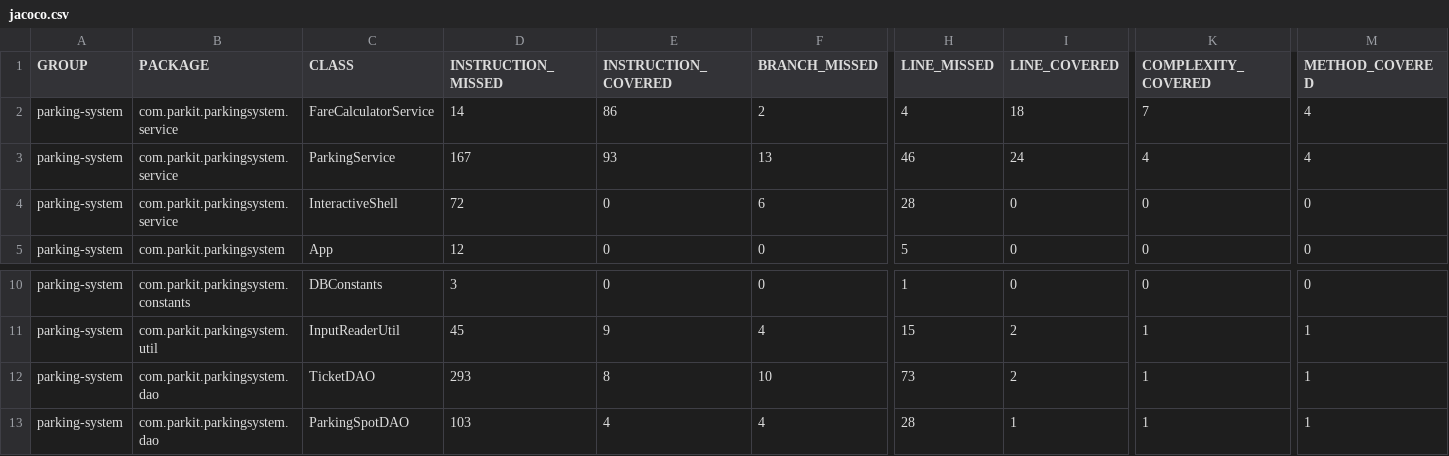
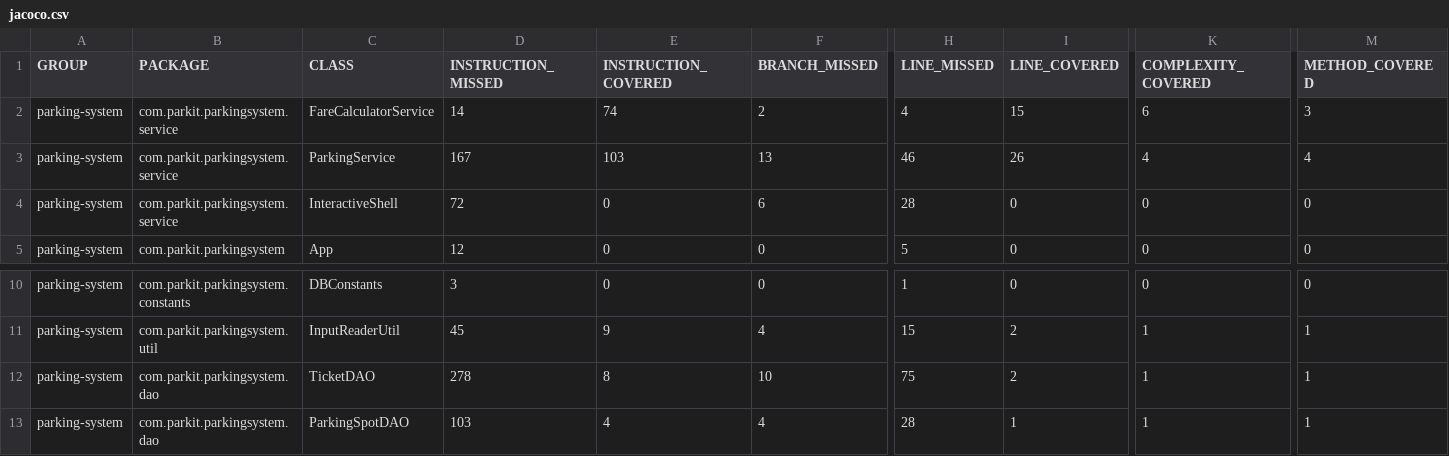
Before and after one commit to Carac92/Project-4-parkingsystem, a CSV file: target/site/jacoco/jacoco.csv, drawn as a sheet; only a part is shown, gaps mark what is left out; the diff names each change by its address in the sheet, - before the commit and + after, or states it on an @@ line.

```diff
--- a/target/site/jacoco/jacoco.csv
+++ b/target/site/jacoco/jacoco.csv
-E2 (INSTRUCTION_COVERED): 86
+E2 (INSTRUCTION_COVERED): 74
-I2 (LINE_COVERED): 18
+I2 (LINE_COVERED): 15
-K2 (COMPLEXITY_COVERED): 7
+K2 (COMPLEXITY_COVERED): 6
-M2 (METHOD_COVERED): 4
+M2 (METHOD_COVERED): 3
-E3 (INSTRUCTION_COVERED): 93
+E3 (INSTRUCTION_COVERED): 103
-I3 (LINE_COVERED): 24
+I3 (LINE_COVERED): 26
-D12 (INSTRUCTION_MISSED): 293
+D12 (INSTRUCTION_MISSED): 278
-H12 (LINE_MISSED): 73
+H12 (LINE_MISSED): 75
```
Also changed, not shown: 38 other files.
